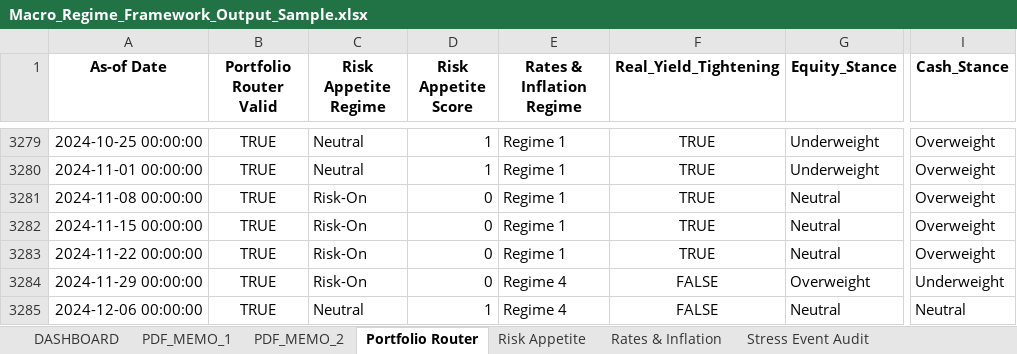
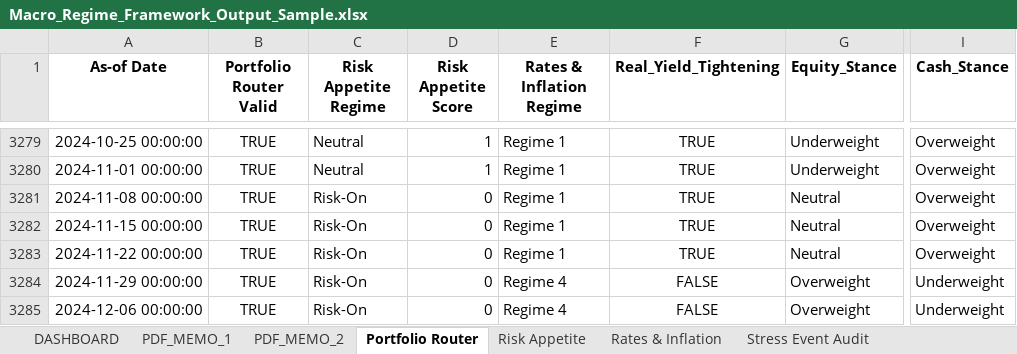
Before and after one commit to LeoJunghyunIm/macro-regime-portfolio-framework, an Excel workbook: sample_output/Macro_Regime_Framework_Output_Sample.xlsx, sheet Portfolio Router, drawn as a sheet; only a part is shown, gaps mark what is left out; values as stored, in another font and other column widths than the file's, no borders; the diff covers the shown part only; the diff names each change by its address in the sheet, - before the commit and + after, or states it on an @@ line.

```diff
--- a/sample_output/Macro_Regime_Framework_Output_Sample.xlsx (sheet Portfolio Router)
+++ b/sample_output/Macro_Regime_Framework_Output_Sample.xlsx (sheet Portfolio Router)
-C3285 (Risk Appetite Regime): Neutral
+C3285 (Risk Appetite Regime): Risk-On
-D3285 (Risk Appetite Score): 1
+D3285 (Risk Appetite Score): 0
-G3285 (Equity_Stance): Neutral
+G3285 (Equity_Stance): Overweight
-I3285 (Cash_Stance): Neutral
+I3285 (Cash_Stance): Underweight
```
Also changed, not shown: 1 added row and 14 edited cells elsewhere in this sheet, sheet Risk Appetite, sheet PDF_MEMO_1, sheet Regime Co-occurrence, sheet Rates & Inflation, sheet DASHBOARD, sheet Data Quality, 1 more sheet, hidden cells, charts or pictures, 4 other files.
